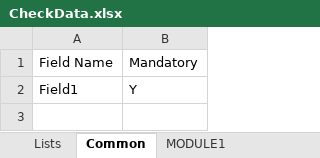
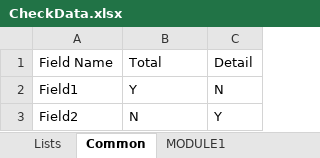
Before and after one commit to dc55028/checkdata, an Excel workbook: src/main/resources/CheckData.xlsx, sheet Common, drawn as a sheet; values as stored, in another font and other column widths than the file's, no borders; the diff names each change by its address in the sheet, - before the commit and + after, or states it on an @@ line.

Commit message:
Added CheckerFactory Replaced Mandatory flag column by Total/Details flag columns

```diff
--- a/src/main/resources/CheckData.xlsx (sheet Common)
+++ b/src/main/resources/CheckData.xlsx (sheet Common)
+column C, rows 1-2: Detail | N
-B1: Mandatory
+B1: Total
+row 3: Field2 | N | Y
```
Also changed, not shown: sheet MODULE1, sheet MODULE2, 6 other files.
